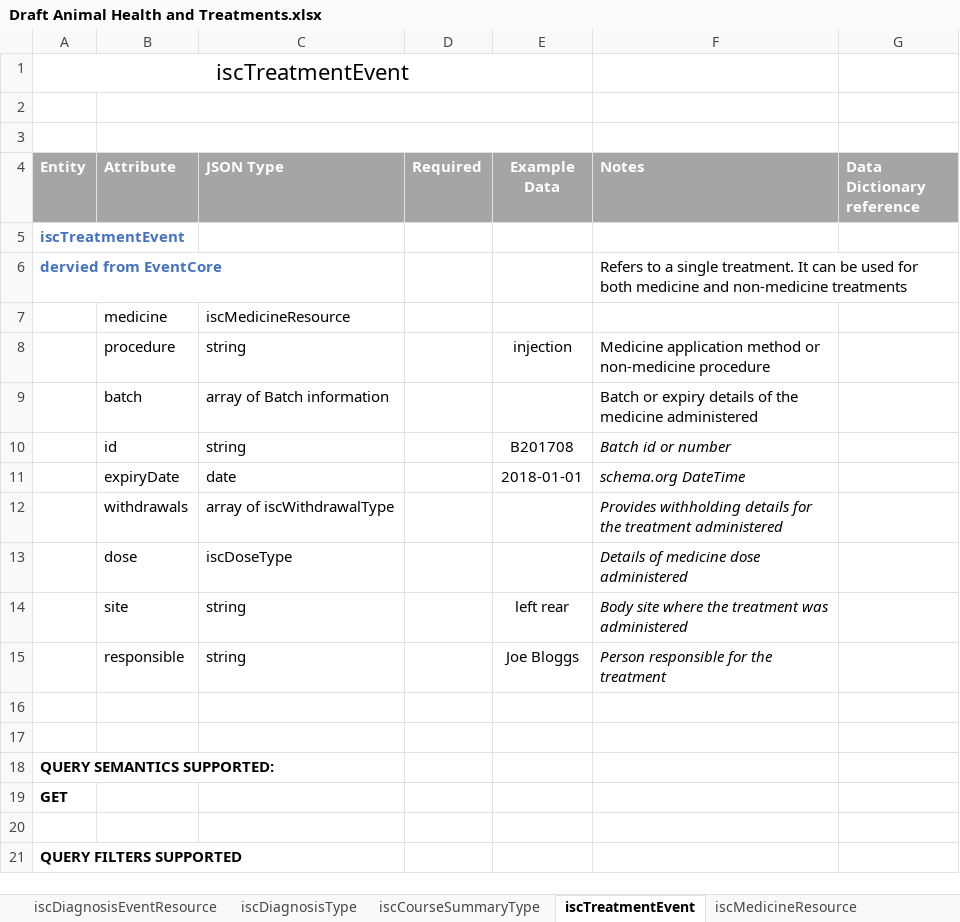
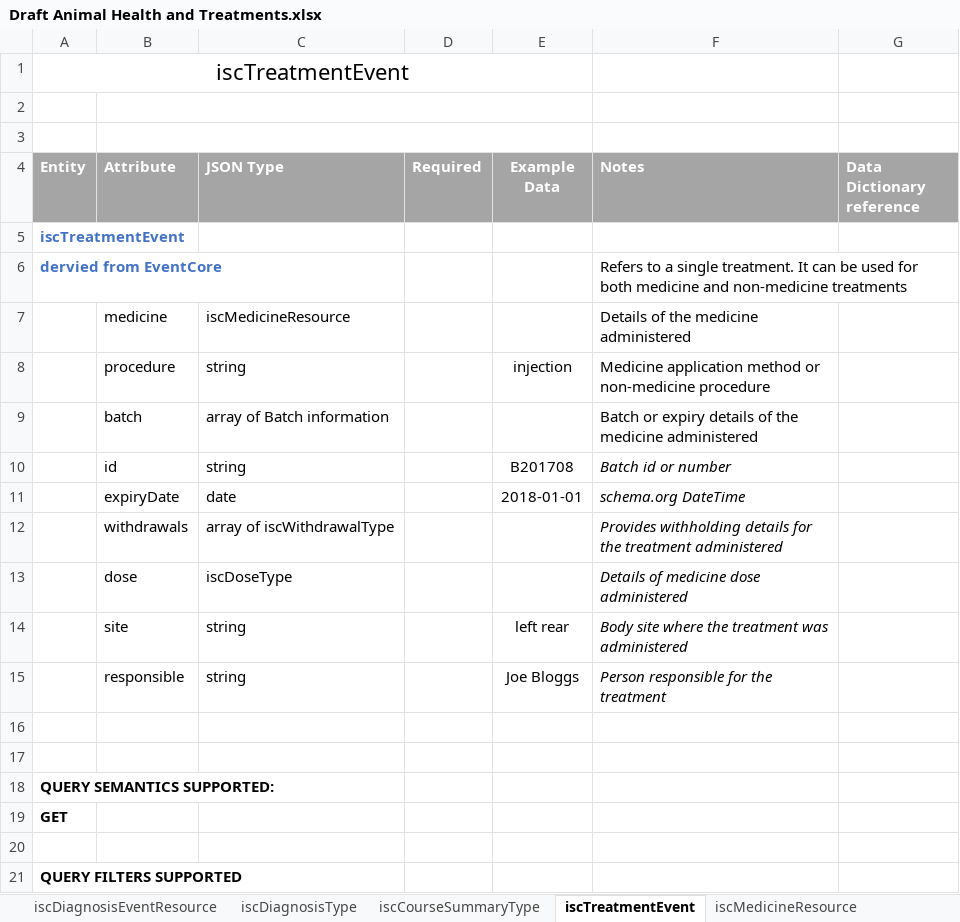
Before and after one commit to integritysystemscompany/animal_schema, an Excel workbook: Draft Schema/Draft Animal Health and Treatments.xlsx, sheet iscTreatmentEvent, drawn as a sheet; values as stored, in another font and other column widths than the file's, no borders; the diff names each change by its address in the sheet, - before the commit and + after, or states it on an @@ line.

```diff
--- a/Draft Schema/Draft Animal Health and Treatments.xlsx (sheet iscTreatmentEvent)
+++ b/Draft Schema/Draft Animal Health and Treatments.xlsx (sheet iscTreatmentEvent)
-F7 (Notes): (empty)
+F7 (Notes): Details of the medicine administered
```
Also changed, not shown: sheet iscWithdrawalType, sheet iscCourseSummaryType.
